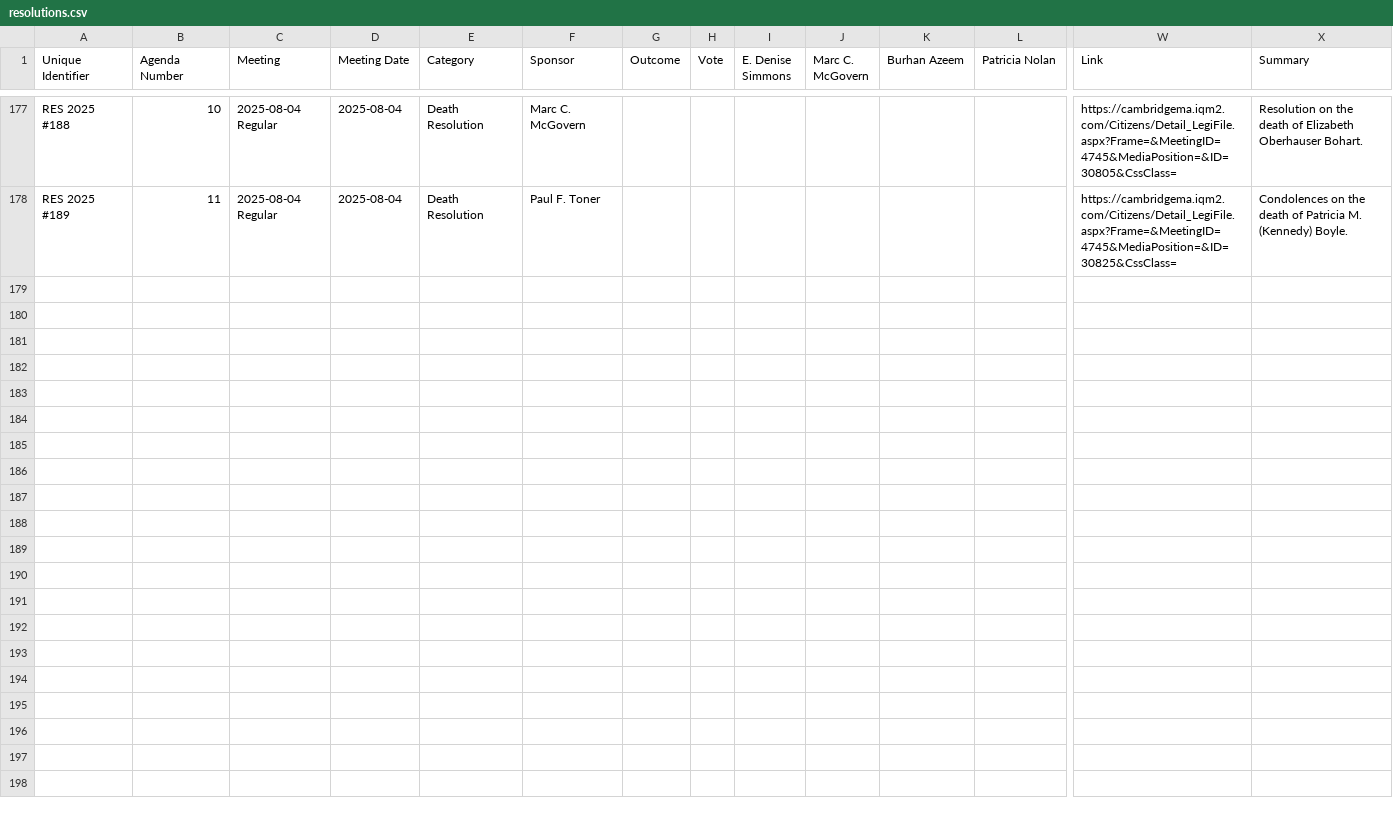
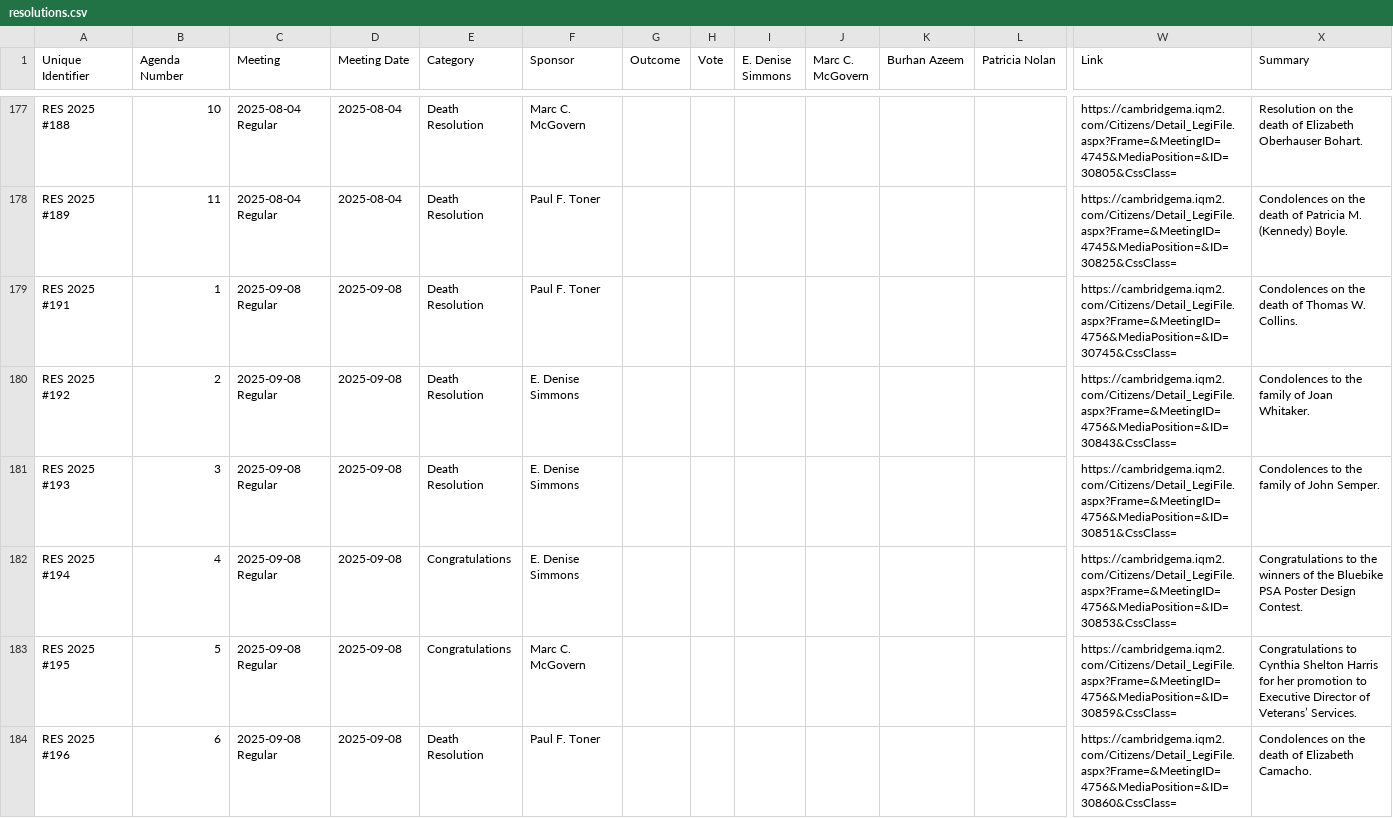
Before and after one commit to cjfman/Cambridge-Review, a CSV file: meeting_data/processed/2025/resolutions.csv, drawn as a sheet; only a part is shown, gaps mark what is left out; rows hold the shown columns only; the diff covers the shown part only; the diff names each change by its address in the sheet, - before the commit and + after, or states it on an @@ line.

```diff
--- a/meeting_data/processed/2025/resolutions.csv
+++ b/meeting_data/processed/2025/resolutions.csv
+row 179: RES 2025 #191 | 1 | 2025-09-08 Regular | 2025-09-08 | Death Resolution | Paul F. Toner |  |  |  |  |  |  | https://cambridgema.iqm2.com/Citizens/Detail_LegiFile.aspx?Frame=&MeetingID=4756&MediaPosition=&ID=30745&CssClass= | Condolences on the death of Thomas W. Collins.
+row 180: RES 2025 #192 | 2 | 2025-09-08 Regular | 2025-09-08 | Death Resolution | E. Denise Simmons |  |  |  |  |  |  | https://cambridgema.iqm2.com/Citizens/Detail_LegiFile.aspx?Frame=&MeetingID=4756&MediaPosition=&ID=30843&CssClass= | Condolences to the family of Joan Whitaker.
+row 181: RES 2025 #193 | 3 | 2025-09-08 Regular | 2025-09-08 | Death Resolution | E. Denise Simmons |  |  |  |  |  |  | https://cambridgema.iqm2.com/Citizens/Detail_LegiFile.aspx?Frame=&MeetingID=4756&MediaPosition=&ID=30851&CssClass= | Condolences to the family of John Semper.
+row 182: RES 2025 #194 | 4 | 2025-09-08 Regular | 2025-09-08 | Congratulations | E. Denise Simmons |  |  |  |  |  |  | https://cambridgema.iqm2.com/Citizens/Detail_LegiFile.aspx?Frame=&MeetingID=4756&MediaPosition=&ID=30853&CssClass= | Congratulations to the winners of the Bluebike PSA Poster Design Contest.
+row 183: RES 2025 #195 | 5 | 2025-09-08 Regular | 2025-09-08 | Congratulations | Marc C. McGovern |  |  |  |  |  |  | https://cambridgema.iqm2.com/Citizens/Detail_LegiFile.aspx?Frame=&MeetingID=4756&MediaPosition=&ID=30859&CssClass= | Congratulations to Cynthia Shelton Harris for her promotion to Executive Director of Veterans’ Services.
+row 184: RES 2025 #196 | 6 | 2025-09-08 Regular | 2025-09-08 | Death Resolution | Paul F. Toner |  |  |  |  |  |  | https://cambridgema.iqm2.com/Citizens/Detail_LegiFile.aspx?Frame=&MeetingID=4756&MediaPosition=&ID=30860&CssClass= | Condolences on the death of Elizabeth Camacho.
```
Also changed, not shown: 6 added rows elsewhere in this file, meeting_data/processed/2025/applications_and_petitions.csv, meeting_data/processed/2025/cma.csv, 55 other files.
